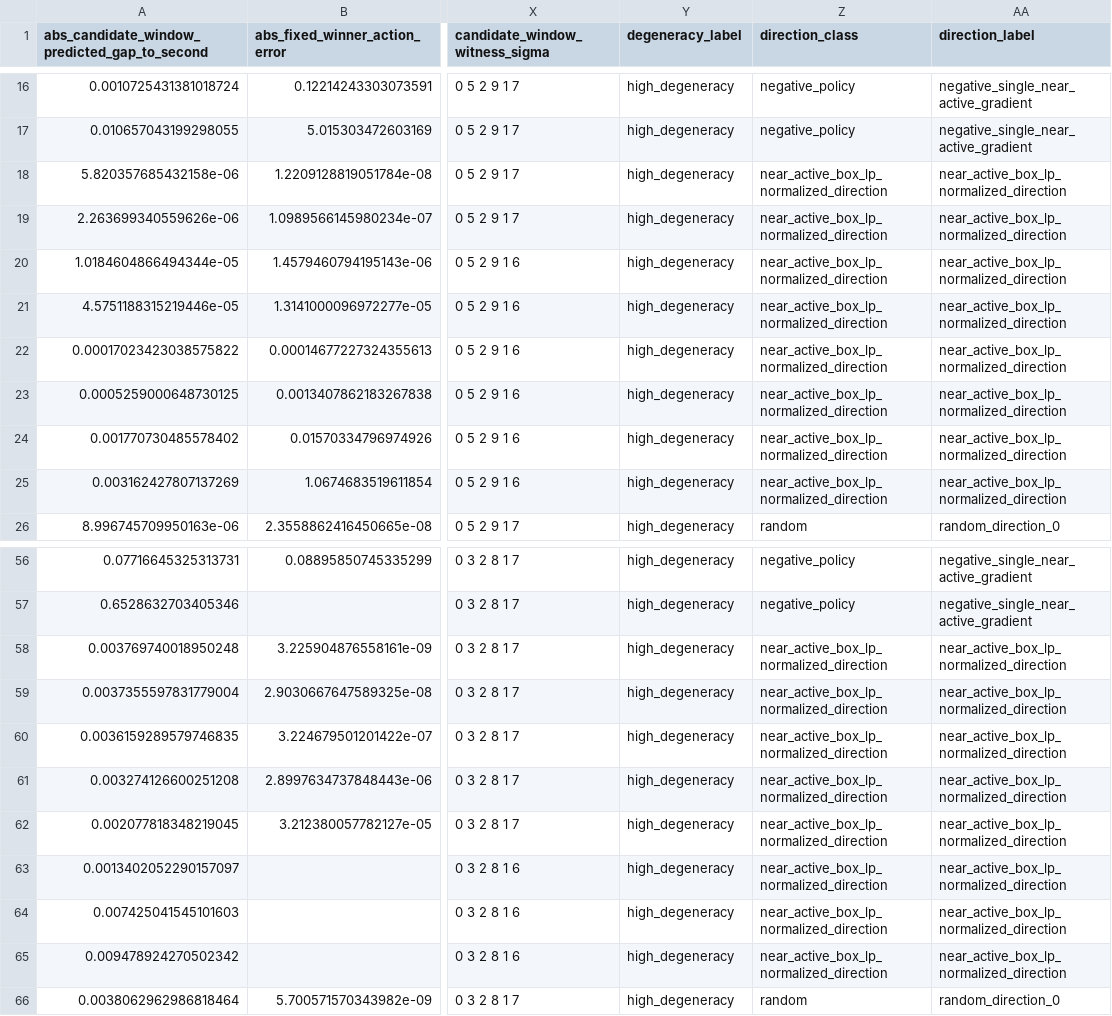
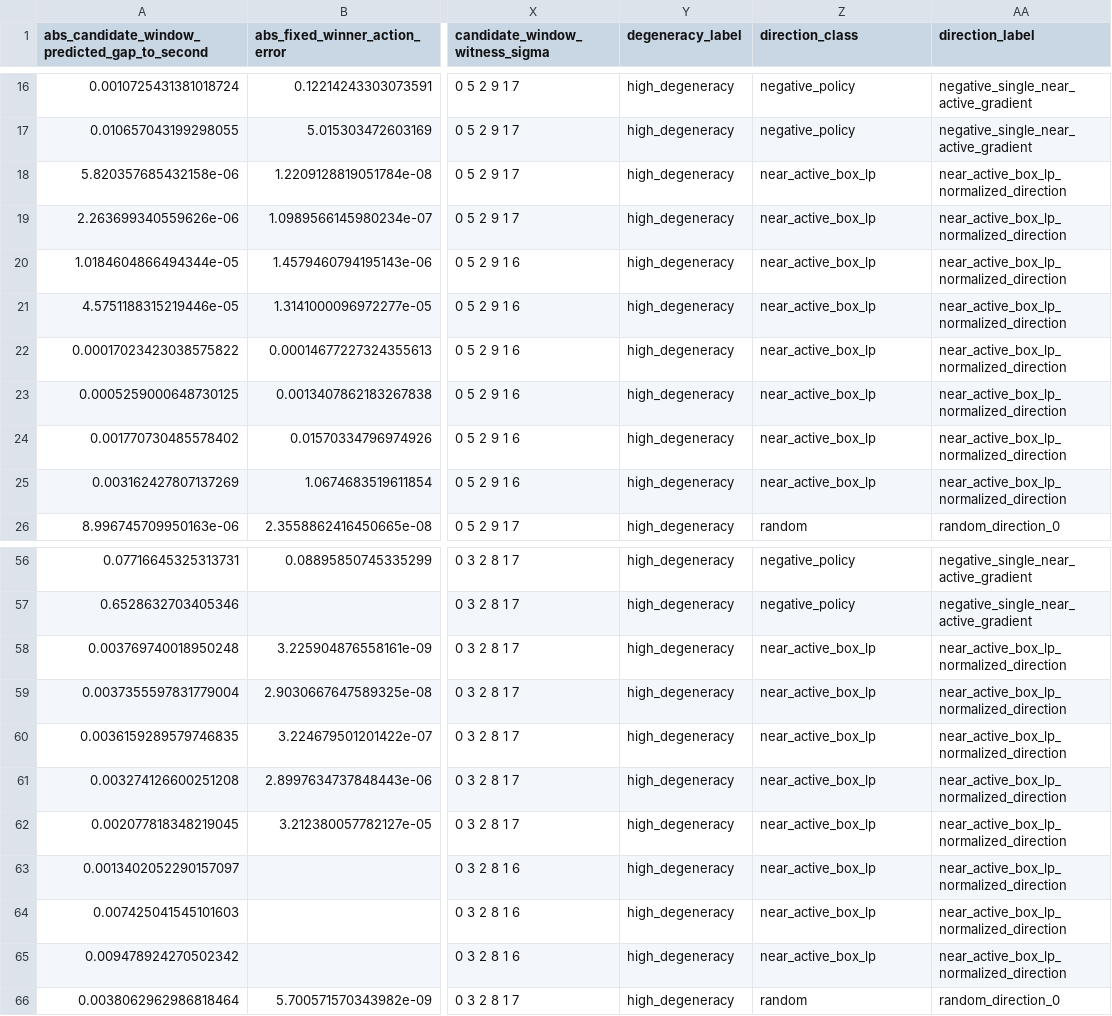
Before and after one commit to JoernStoehler/msc-math, a CSV file: experiments/dev-sys-prediction/error-model/feature-error-table.csv, drawn as a sheet; only a part is shown, gaps mark what is left out; the diff covers the shown part only; the diff names each change by its address in the sheet, - before the commit and + after, or states it on an @@ line.

Commit message:
Clean up sys prediction error model outputs

```diff
--- a/experiments/dev-sys-prediction/error-model/feature-error-table.csv
+++ b/experiments/dev-sys-prediction/error-model/feature-error-table.csv
-Z18:Z25 (direction_class): near_active_box_lp_normalized_direction
+Z18:Z25 (direction_class): near_active_box_lp
-Z58:Z65 (direction_class): near_active_box_lp_normalized_direction
+Z58:Z65 (direction_class): near_active_box_lp
```
Also changed, not shown: 16 edited cells elsewhere in this file, experiments/dev-sys-prediction/error-model/correlations.csv, experiments/dev-sys-prediction/error-model/sigma-window-dominated-cases.csv, 12 other files.
